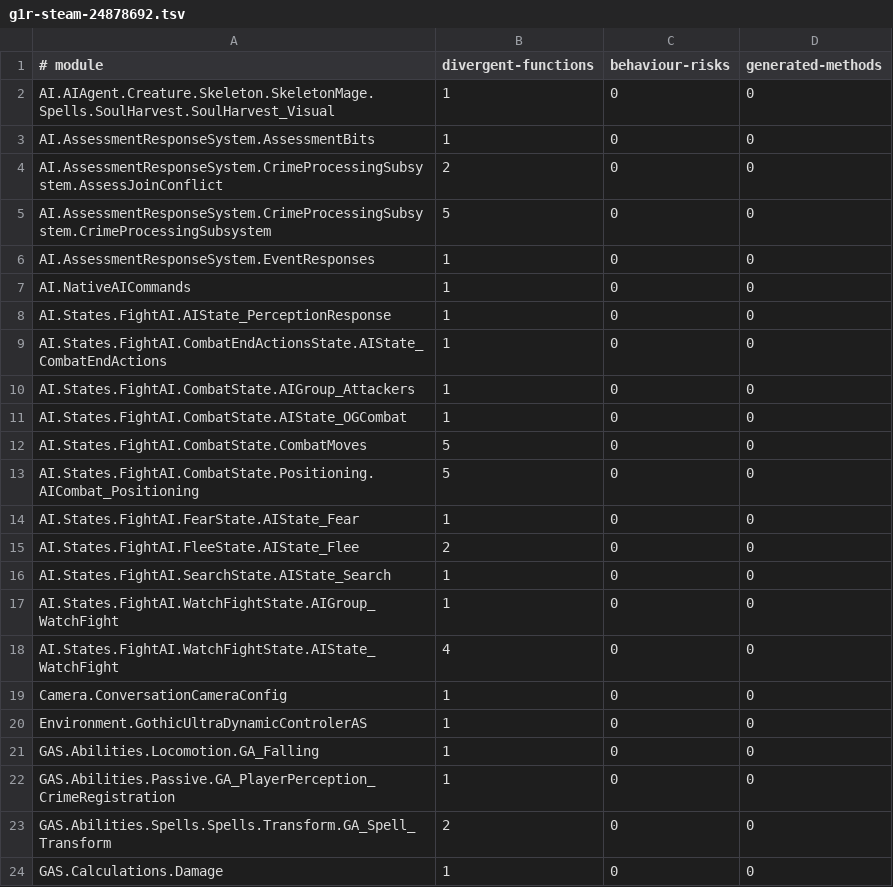
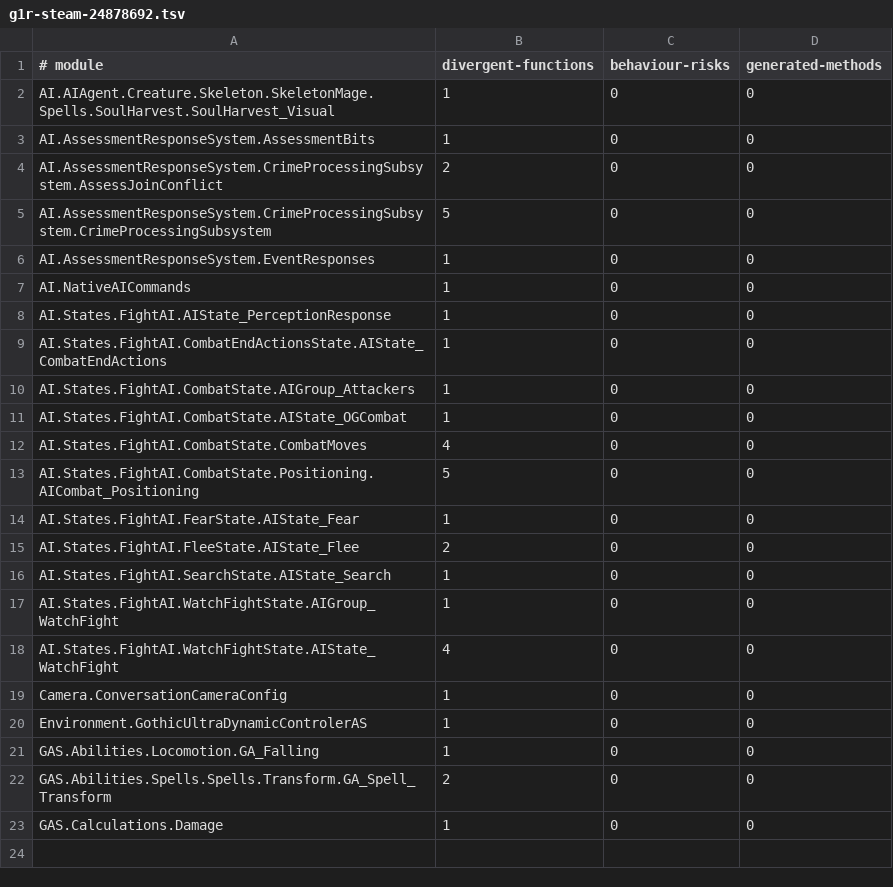
Before and after one commit to dh0er/gore, a TSV file: crates/gore-as/assets/byte-faithfulness/g1r-steam-24878692.tsv, drawn as a sheet.

Commit message:
fix(as): restore event and attack value lifetimes

```diff
--- a/crates/gore-as/assets/byte-faithfulness/g1r-steam-24878692.tsv
+++ b/crates/gore-as/assets/byte-faithfulness/g1r-steam-24878692.tsv
@@ -11,3 +11,3 @@ AI.States.FightAI.CombatState.AIGroup_Attackers	1	0	0
 AI.States.FightAI.CombatState.AIState_OGCombat	1	0	0
-AI.States.FightAI.CombatState.CombatMoves	5	0	0
+AI.States.FightAI.CombatState.CombatMoves	4	0	0
 AI.States.FightAI.CombatState.Positioning.AICombat_Positioning	5	0	0
@@ -21,3 +21,2 @@ Environment.GothicUltraDynamicControlerAS	1	0	0
 GAS.Abilities.Locomotion.GA_Falling	1	0	0
-GAS.Abilities.Passive.GA_PlayerPerception_CrimeRegistration	1	0	0
 GAS.Abilities.Spells.Spells.Transform.GA_Spell_Transform	2	0	0
```
Also changed, not shown: 5 other files.
